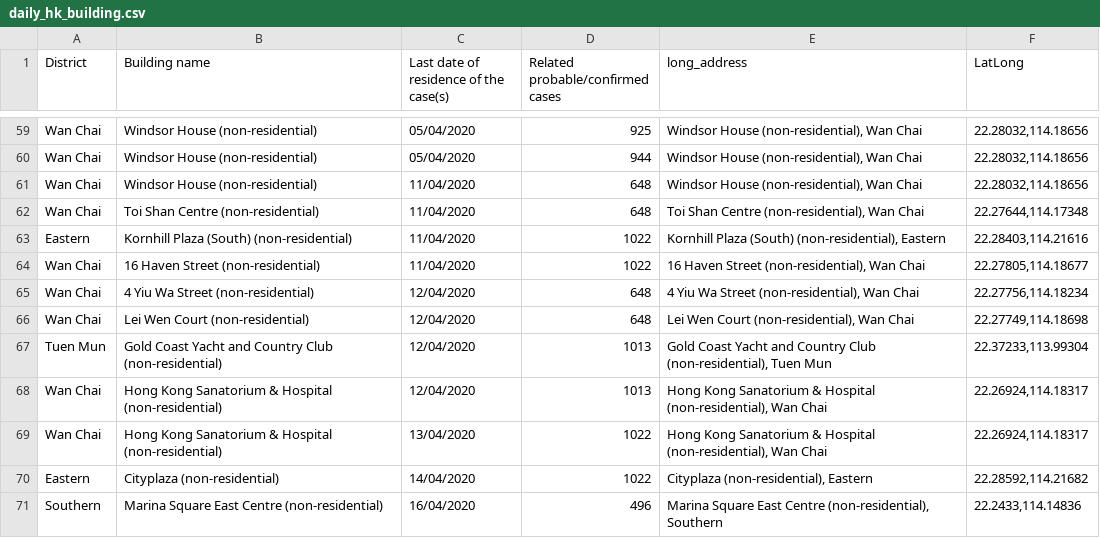
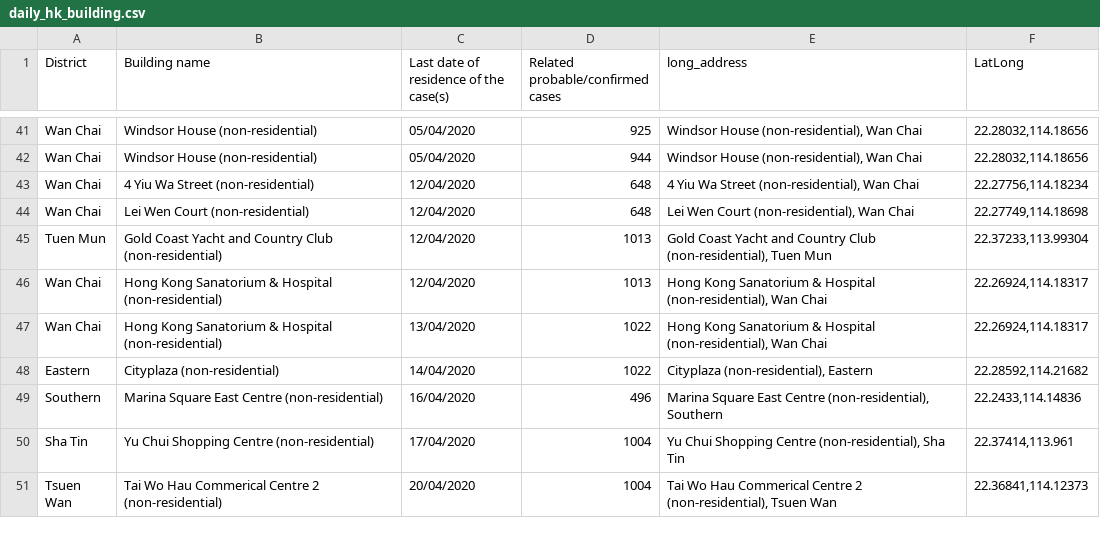
Before and after one commit to jerrypai0809/COVID_19, a CSV file: data/daily_hk_building.csv, drawn as a sheet; only a part is shown, gaps mark what is left out; the shorter side is filled out with more unchanged rows; the diff covers the shown part only.

```diff
--- a/data/daily_hk_building.csv
+++ b/data/daily_hk_building.csv
@@ -60,6 +42,2 @@ Wan Chai,Windsor House (non-residential),05/04/2020,925,"Windsor House (non-resi
 Wan Chai,Windsor House (non-residential),05/04/2020,944,"Windsor House (non-residential), Wan Chai","22.28032,114.18656"
-Wan Chai,Windsor House (non-residential),11/04/2020,648,"Windsor House (non-residential), Wan Chai","22.28032,114.18656"
-Wan Chai,Toi Shan Centre (non-residential),11/04/2020,648,"Toi Shan Centre (non-residential), Wan Chai","22.27644,114.17348"
-Eastern,Kornhill Plaza (South) (non-residential),11/04/2020,1022,"Kornhill Plaza (South) (non-residential), Eastern","22.28403,114.21616"
-Wan Chai,16 Haven Street (non-residential),11/04/2020,1022,"16 Haven Street (non-residential), Wan Chai","22.27805,114.18677"
 Wan Chai,4 Yiu Wa Street (non-residential),12/04/2020,648,"4 Yiu Wa Street (non-residential), Wan Chai","22.27756,114.18234"
```
Also changed, not shown: 2 added rows and 20 removed rows elsewhere in this file, data/daily_infected_pub_trans.csv.
